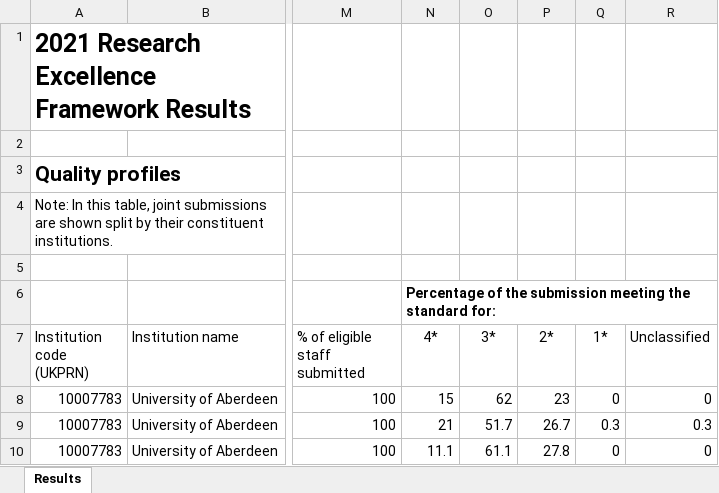
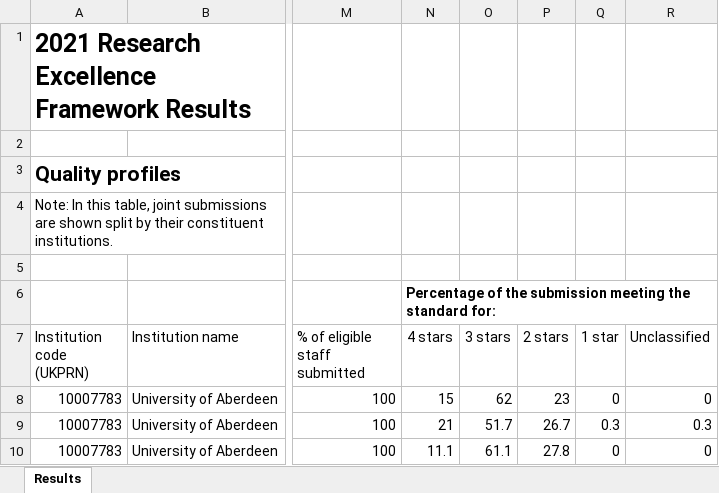
Before and after one commit to softwaresaved/ref-2021-analysis, an Excel workbook: data/raw/REF-2021-Results-All-2022-05-06.xlsx, sheet Results, drawn as a sheet; only a part is shown, gaps mark what is left out; values as stored, in another font and other column widths than the file's, no borders; conditional formats not drawn; the diff names each change by its address in the sheet, - before the commit and + after, or states it on an @@ line.

Commit message:
Refined pre-processing of the results to account for non-numeric entries in numeric columns.

```diff
--- a/data/raw/REF-2021-Results-All-2022-05-06.xlsx (sheet Results)
+++ b/data/raw/REF-2021-Results-All-2022-05-06.xlsx (sheet Results)
-N7: 4*
+N7: 4 stars
-O7: 3*
+O7: 3 stars
-P7: 2*
+P7: 2 stars
-Q7: 1*
+Q7: 1 star
```
Also changed, not shown: 7 other files.
